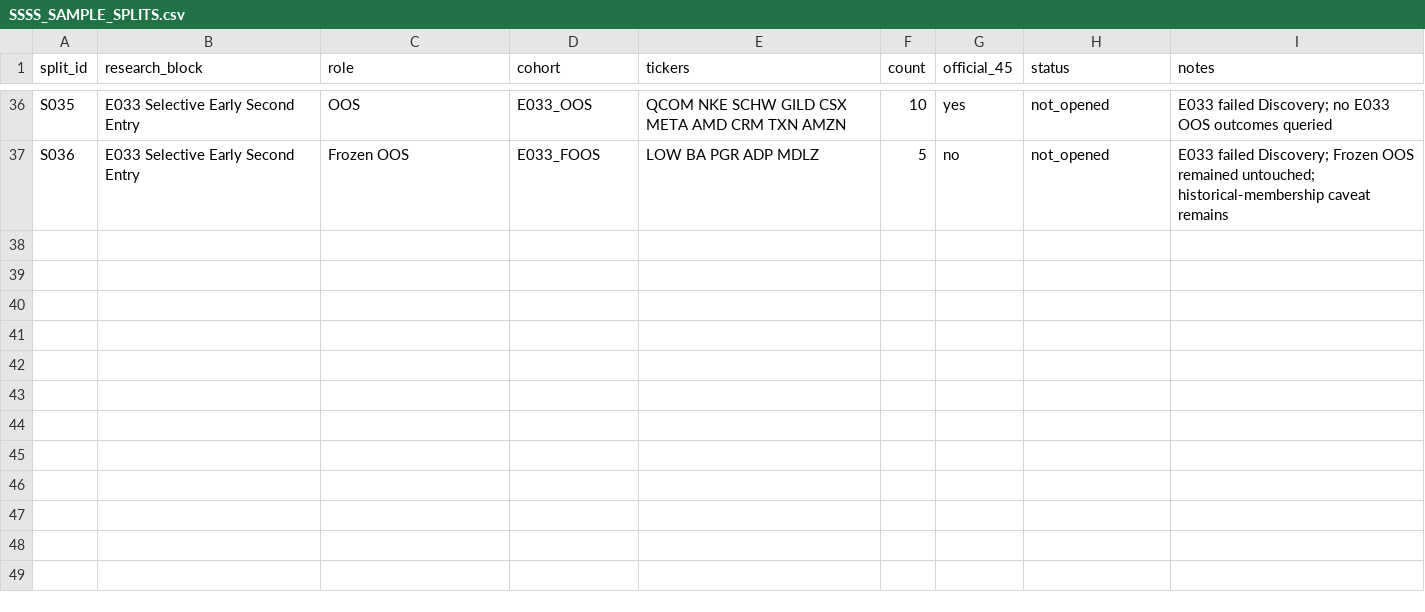
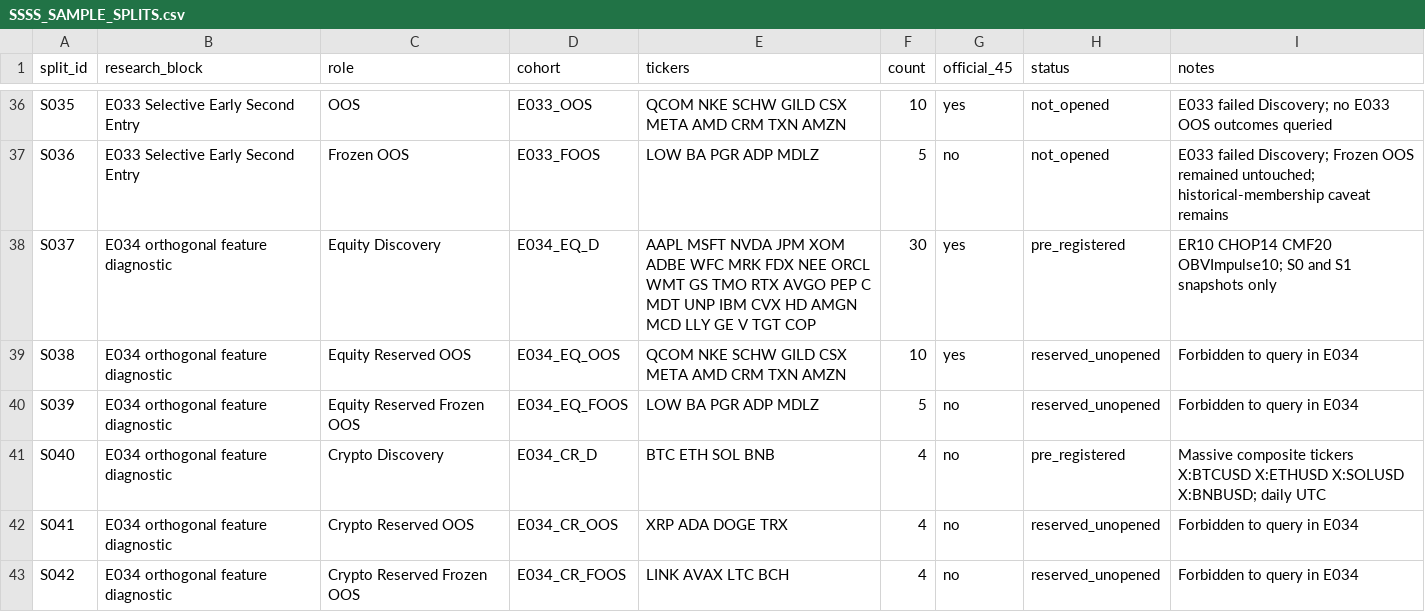
Before and after one commit to kuashan/siftalpha-research, a CSV file: research/ssss/SSSS_SAMPLE_SPLITS.csv, drawn as a sheet; only a part is shown, gaps mark what is left out; the diff names each change by its address in the sheet, - before the commit and + after, or states it on an @@ line.

Commit message:
research: freeze E034 equity and crypto cohorts

```diff
--- a/research/ssss/SSSS_SAMPLE_SPLITS.csv
+++ b/research/ssss/SSSS_SAMPLE_SPLITS.csv
+row 38: S037 | E034 orthogonal feature diagnostic | Equity Discovery | E034_EQ_D | AAPL MSFT NVDA JPM XOM ADBE WFC MRK FDX NEE ORCL WMT GS TMO RTX AVGO PEP C MDT UNP IBM CVX HD AMGN MCD LLY GE V TGT COP | 30 | yes | pre_registered | ER10 CHOP14 CMF20 OBVImpulse10; S0 and S1 snapshots only
+row 39: S038 | E034 orthogonal feature diagnostic | Equity Reserved OOS | E034_EQ_OOS | QCOM NKE SCHW GILD CSX META AMD CRM TXN AMZN | 10 | yes | reserved_unopened | Forbidden to query in E034
+row 40: S039 | E034 orthogonal feature diagnostic | Equity Reserved Frozen OOS | E034_EQ_FOOS | LOW BA PGR ADP MDLZ | 5 | no | reserved_unopened | Forbidden to query in E034
+row 41: S040 | E034 orthogonal feature diagnostic | Crypto Discovery | E034_CR_D | BTC ETH SOL BNB | 4 | no | pre_registered | Massive composite tickers X:BTCUSD X:ETHUSD X:SOLUSD X:BNBUSD; daily UTC
+row 42: S041 | E034 orthogonal feature diagnostic | Crypto Reserved OOS | E034_CR_OOS | XRP ADA DOGE TRX | 4 | no | reserved_unopened | Forbidden to query in E034
+row 43: S042 | E034 orthogonal feature diagnostic | Crypto Reserved Frozen OOS | E034_CR_FOOS | LINK AVAX LTC BCH | 4 | no | reserved_unopened | Forbidden to query in E034
```
